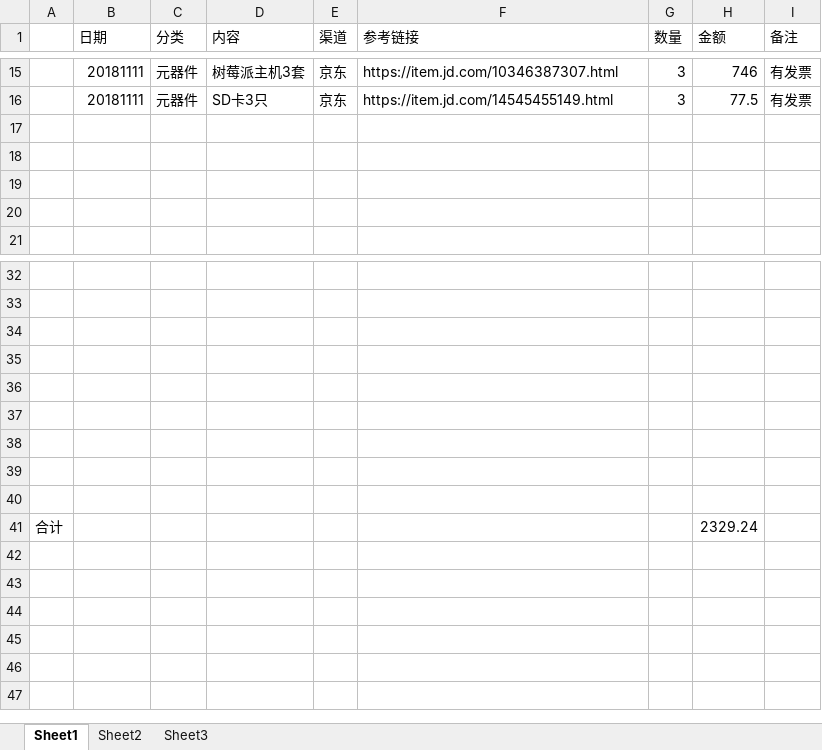
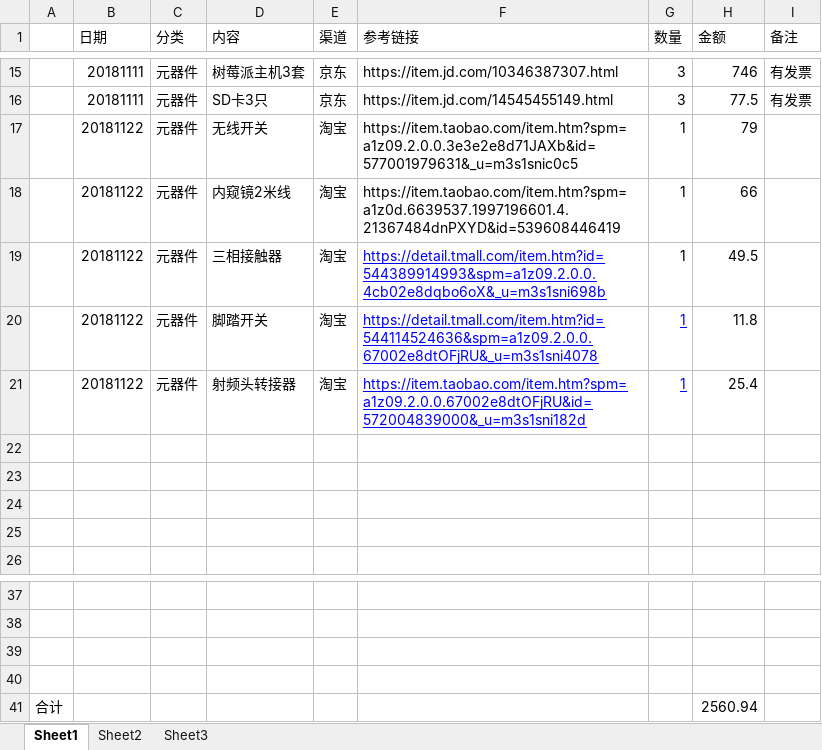
Before and after one commit to laa6202/CHK_I, an Excel workbook: doc/04财务记录/XDM-I研发采购18年7-12月.xlsx, sheet Sheet1, drawn as a sheet; only a part is shown, gaps mark what is left out; values as stored, in another font and other column widths than the file's, no borders; removed rows and columns are numbered as before the commit, all else as after; the diff names each change by its address in the sheet, - before the commit and + after, or states it on an @@ line.

Commit message:
研发采购

```diff
--- a/doc/04财务记录/XDM-I研发采购18年7-12月.xlsx (sheet Sheet1)
+++ b/doc/04财务记录/XDM-I研发采购18年7-12月.xlsx (sheet Sheet1)
+row 17:  | 20181122 | 元器件 | 无线开关 | 淘宝 | https://item.taobao.com/item.htm?spm=a1z09.2.0.0.3e3e2e8d71JAXb&id=577001979631&_u=m3s1snic0c5 | 1 | 79
+row 18:  | 20181122 | 元器件 | 内窥镜2米线 | 淘宝 | https://item.taobao.com/item.htm?spm=a1z0d.6639537.1997196601.4.21367484dnPXYD&id=539608446419 | 1 | 66
+row 19:  | 20181122 | 元器件 | 三相接触器 | 淘宝 | https://detail.tmall.com/item.htm?id=544389914993&spm=a1z09.2.0.0.4cb02e8dqbo6oX&_u=m3s1sni698b | 1 | 49.5
+row 20:  | 20181122 | 元器件 | 脚踏开关 | 淘宝 | https://detail.tmall.com/item.htm?id=544114524636&spm=a1z09.2.0.0.67002e8dtOFjRU&_u=m3s1sni4078 | 1 | 11.8
+row 21:  | 20181122 | 元器件 | 射频头转接器 | 淘宝 | https://item.taobao.com/item.htm?spm=a1z09.2.0.0.67002e8dtOFjRU&id=572004839000&_u=m3s1sni182d | 1 | 25.4
-row 36: (empty)
-row 37: (empty)
-row 38: (empty)
-row 39: (empty)
-row 40: (empty)
-H41 (金额): 2329.24
+H41 (金额): 2560.94
```
